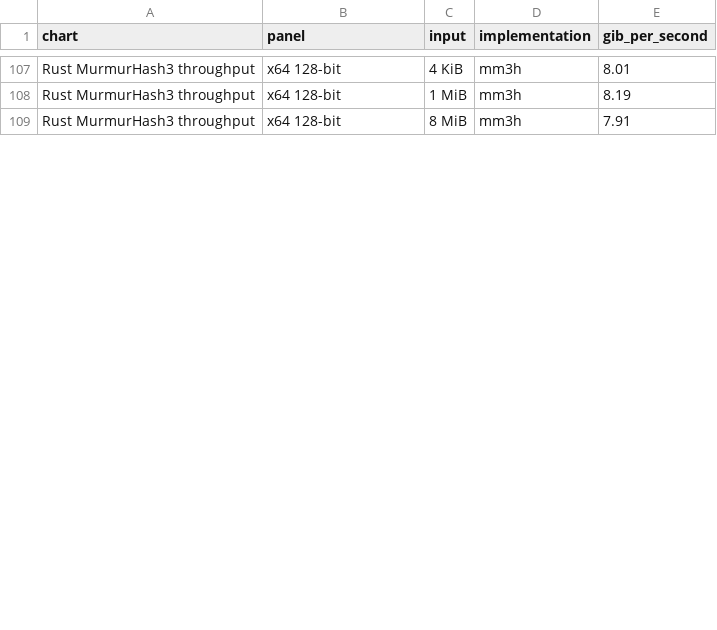
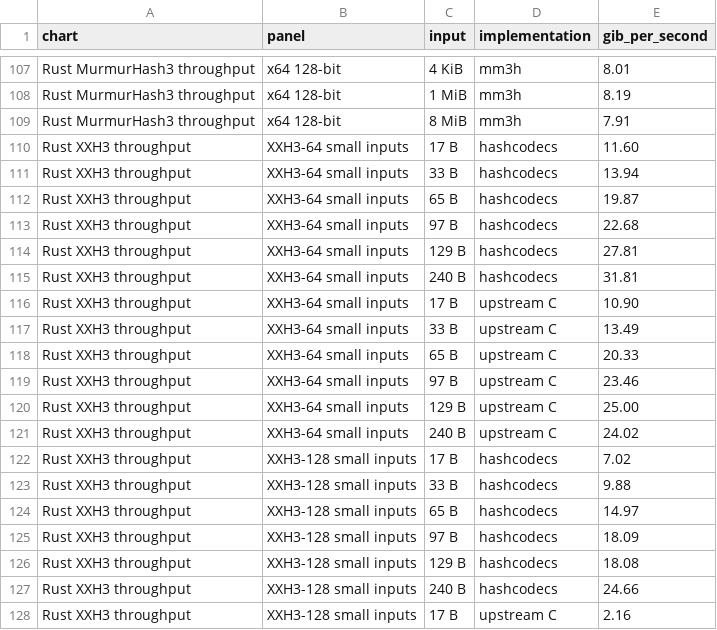
Before and after one commit to kozistr/hashcodecs-rs, a CSV file: docs/benchmarks/results.csv, drawn as a sheet; only a part is shown, gaps mark what is left out; the diff covers the shown part only.

Commit message:
perf: Speed up short XXH3 inputs (#131)

```diff
--- a/docs/benchmarks/results.csv
+++ b/docs/benchmarks/results.csv
@@ -109 +109,20 @@ Rust MurmurHash3 throughput,x64 128-bit,1 MiB,mm3h,8.19
 Rust MurmurHash3 throughput,x64 128-bit,8 MiB,mm3h,7.91
+Rust XXH3 throughput,XXH3-64 small inputs,17 B,hashcodecs,11.60
+Rust XXH3 throughput,XXH3-64 small inputs,33 B,hashcodecs,13.94
+Rust XXH3 throughput,XXH3-64 small inputs,65 B,hashcodecs,19.87
+Rust XXH3 throughput,XXH3-64 small inputs,97 B,hashcodecs,22.68
+Rust XXH3 throughput,XXH3-64 small inputs,129 B,hashcodecs,27.81
+Rust XXH3 throughput,XXH3-64 small inputs,240 B,hashcodecs,31.81
+Rust XXH3 throughput,XXH3-64 small inputs,17 B,upstream C,10.90
+Rust XXH3 throughput,XXH3-64 small inputs,33 B,upstream C,13.49
+Rust XXH3 throughput,XXH3-64 small inputs,65 B,upstream C,20.33
+Rust XXH3 throughput,XXH3-64 small inputs,97 B,upstream C,23.46
+Rust XXH3 throughput,XXH3-64 small inputs,129 B,upstream C,25.00
+Rust XXH3 throughput,XXH3-64 small inputs,240 B,upstream C,24.02
+Rust XXH3 throughput,XXH3-128 small inputs,17 B,hashcodecs,7.02
+Rust XXH3 throughput,XXH3-128 small inputs,33 B,hashcodecs,9.88
+Rust XXH3 throughput,XXH3-128 small inputs,65 B,hashcodecs,14.97
+Rust XXH3 throughput,XXH3-128 small inputs,97 B,hashcodecs,18.09
+Rust XXH3 throughput,XXH3-128 small inputs,129 B,hashcodecs,18.08
+Rust XXH3 throughput,XXH3-128 small inputs,240 B,hashcodecs,24.66
+Rust XXH3 throughput,XXH3-128 small inputs,17 B,upstream C,2.16
```
Also changed, not shown: 5 added rows and 28 edited cells elsewhere in this file, 6 other files.
